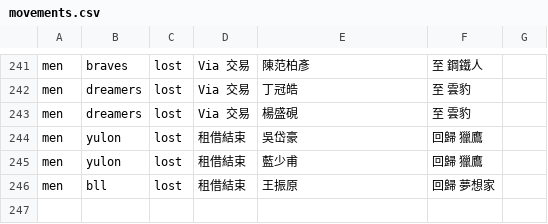
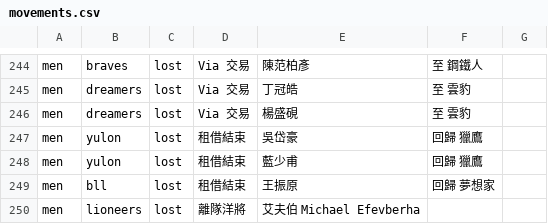
Before and after one commit to SamBasketballTW/sambball, a CSV file: data/movements.csv, drawn as a sheet; only a part is shown, gaps mark what is left out; the diff covers the shown part only.

```diff
--- a/data/movements.csv
+++ b/data/movements.csv
@@ -246 +249,2 @@ men,yulon,lost,租借結束,藍少甫,回歸 獵鷹,
 men,bll,lost,租借結束,王振原,回歸 夢想家,
+men,lioneers,lost,離隊洋將,艾夫伯 Michael Efevberha,,
```
Also changed, not shown: 5 added rows and 2 removed rows elsewhere in this file, data/rosters.csv, 2 other files.
